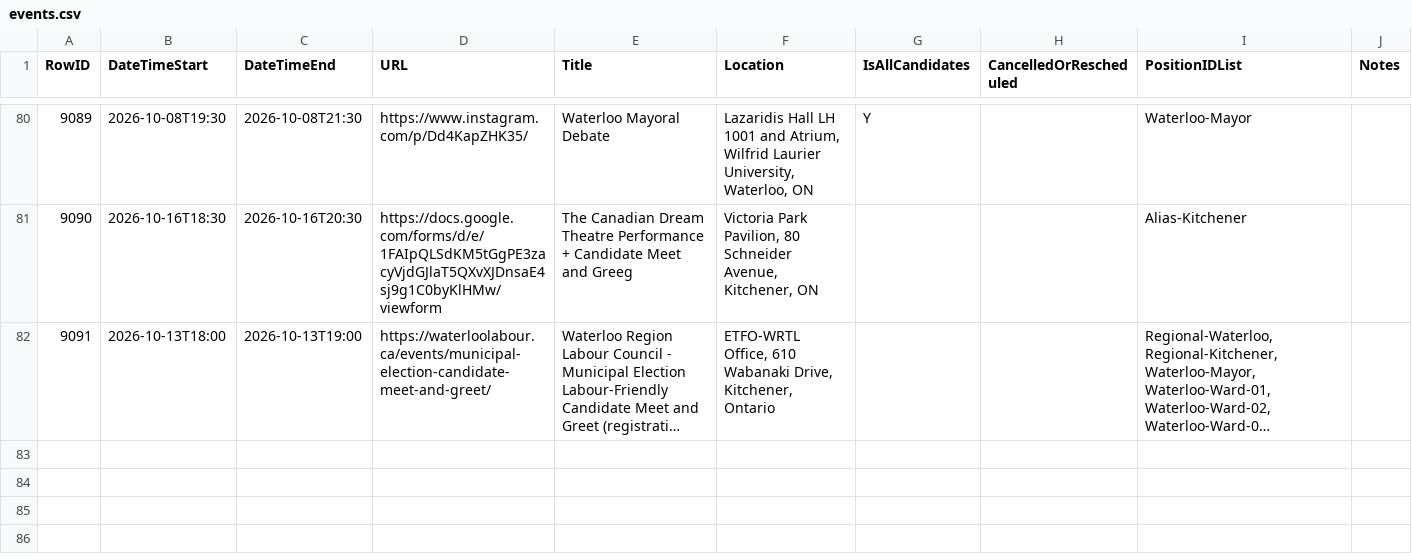
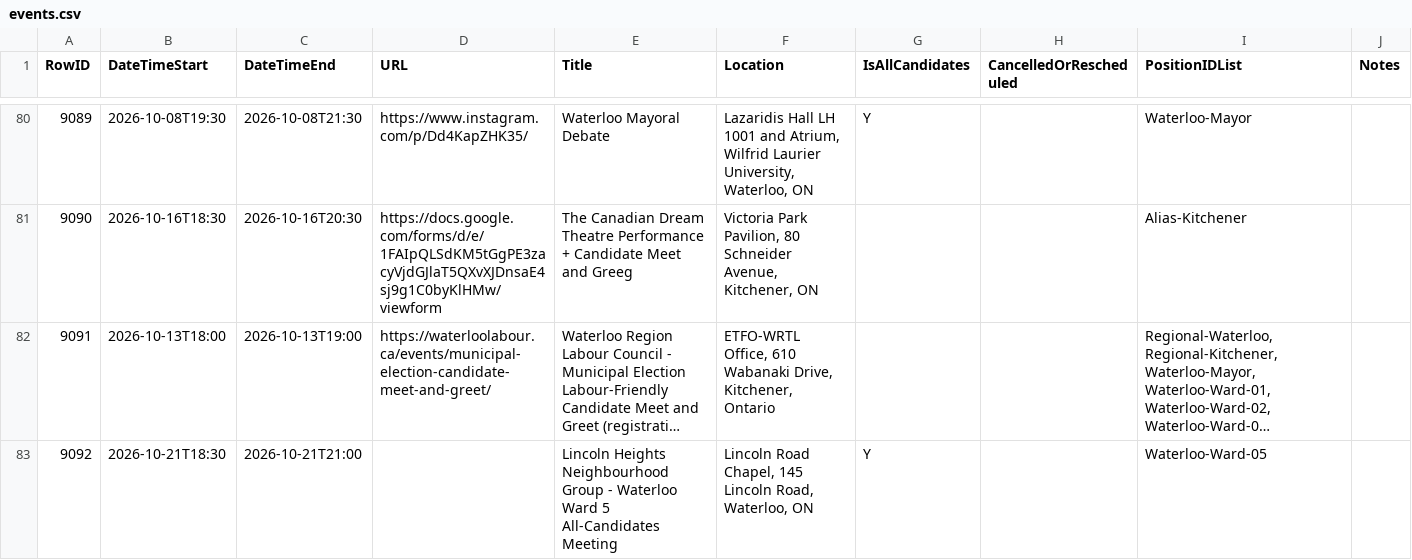
Before and after one commit to CivicTechWR/WRvotes, a CSV file: docs/_data/sync/events.csv, drawn as a sheet; only a part is shown, gaps mark what is left out; long unchanged cells end in …; the diff names each change by its address in the sheet, - before the commit and + after, or states it on an @@ line.

Commit message:
Auto-commit: updated events.csv from Google Docs

```diff
--- a/docs/_data/sync/events.csv
+++ b/docs/_data/sync/events.csv
+row 83: 9092 | 2026-10-21T18:30 | 2026-10-21T21:00 |  | Lincoln Heights Neighbourhood Group - Waterloo Ward 5 All-Candidates Meeting | Lincoln Road Chapel, 145 Lincoln Road, Waterloo, ON | Y |  | Waterloo-Ward-05
```
